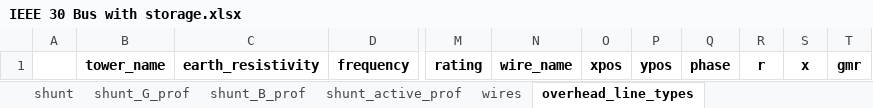
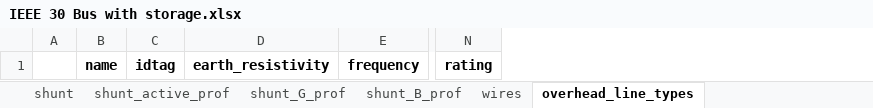
Before and after one commit to schuttpj86/vera1, an Excel workbook: Grids_and_profiles/grids/IEEE 30 Bus with storage.xlsx, sheet overhead_line_types, drawn as a sheet; only a part is shown, gaps mark what is left out; values as stored, in another font and other column widths than the file's, no borders; removed rows and columns are numbered as before the commit, all else as after; the diff names each change by its address in the sheet, - before the commit and + after, or states it on an @@ line.

```diff
--- a/Grids_and_profiles/grids/IEEE 30 Bus with storage.xlsx (sheet overhead_line_types)
+++ b/Grids_and_profiles/grids/IEEE 30 Bus with storage.xlsx (sheet overhead_line_types)
@@ sheet tab order changed: shunt | shunt_active_prof | shunt_G_prof | shunt_B_prof | wires | overhead_line_types @@
-column B, row 1: tower_name
+column B, row 1: name
+column C, row 1: idtag
-column N, row 1: wire_name
-column O, row 1: xpos
-column P, row 1: ypos
-column Q, row 1: phase
-column R, row 1: r
-column S, row 1: x
-column T, row 1: gmr
```
Also changed, not shown: sheet country, sheet substation, sheet bus, sheet load, sheet bus_active_prof, sheet load_active_prof, 29 more sheets, other sheet tabs, 1 other file.
